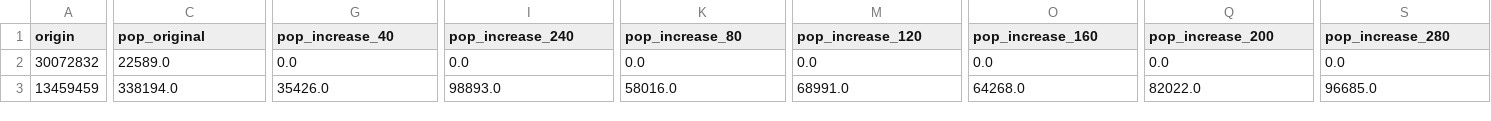
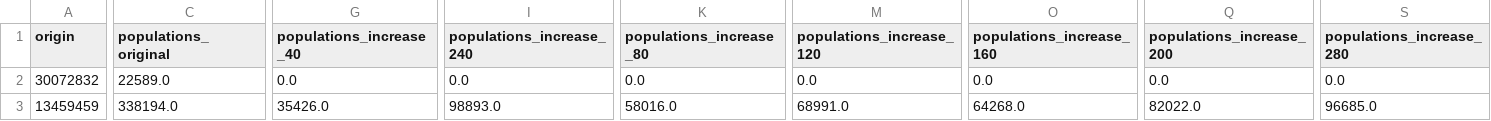
Before and after one commit to mbonsma/cyclelinx, a CSV file: flask/data/scores_20241002.csv, drawn as a sheet; only a part is shown, gaps mark what is left out; the diff covers the shown part only; the diff names each change by its address in the sheet, - before the commit and + after, or states it on an @@ line.

```diff
--- a/flask/data/scores_20241002.csv
+++ b/flask/data/scores_20241002.csv
-C1: pop_original
+C1: populations_original
-G1: pop_increase_40
+G1: populations_increase_40
-I1: pop_increase_240
+I1: populations_increase_240
-K1: pop_increase_80
+K1: populations_increase_80
-M1: pop_increase_120
+M1: populations_increase_120
-O1: pop_increase_160
+O1: populations_increase_160
-Q1: pop_increase_200
+Q1: populations_increase_200
-S1: pop_increase_280
+S1: populations_increase_280
```
Also changed, not shown: 5 edited cells elsewhere in this file, 8 other files.
